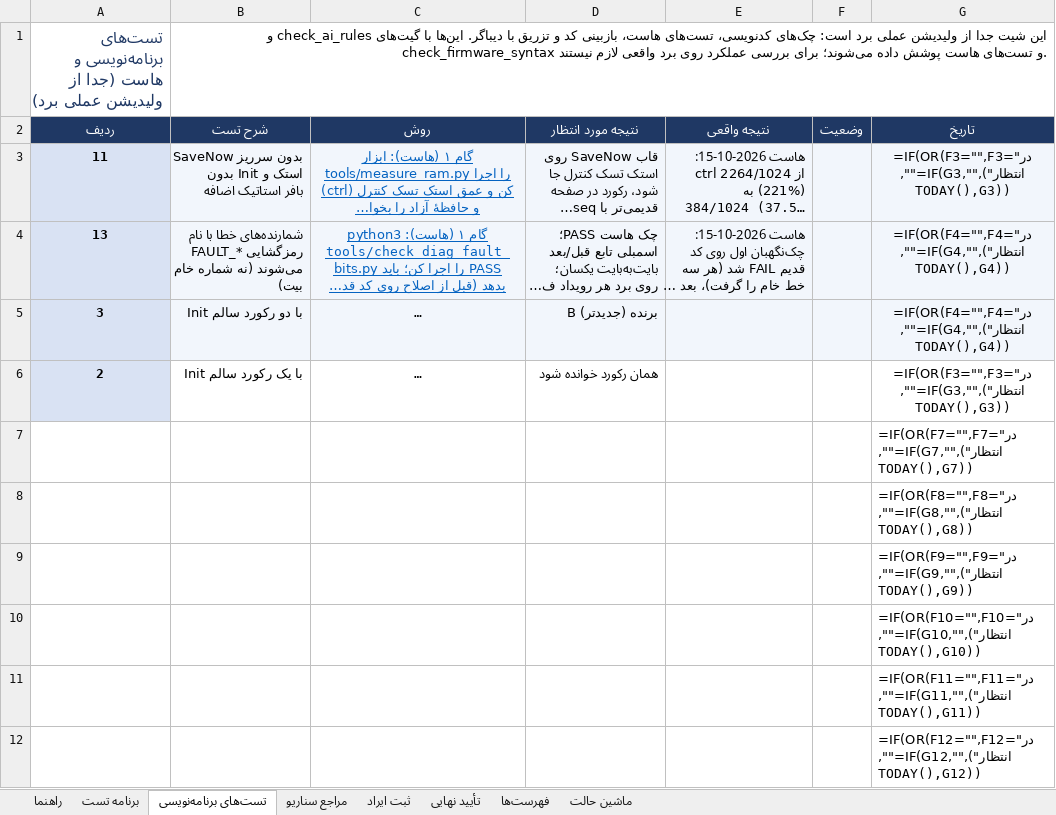
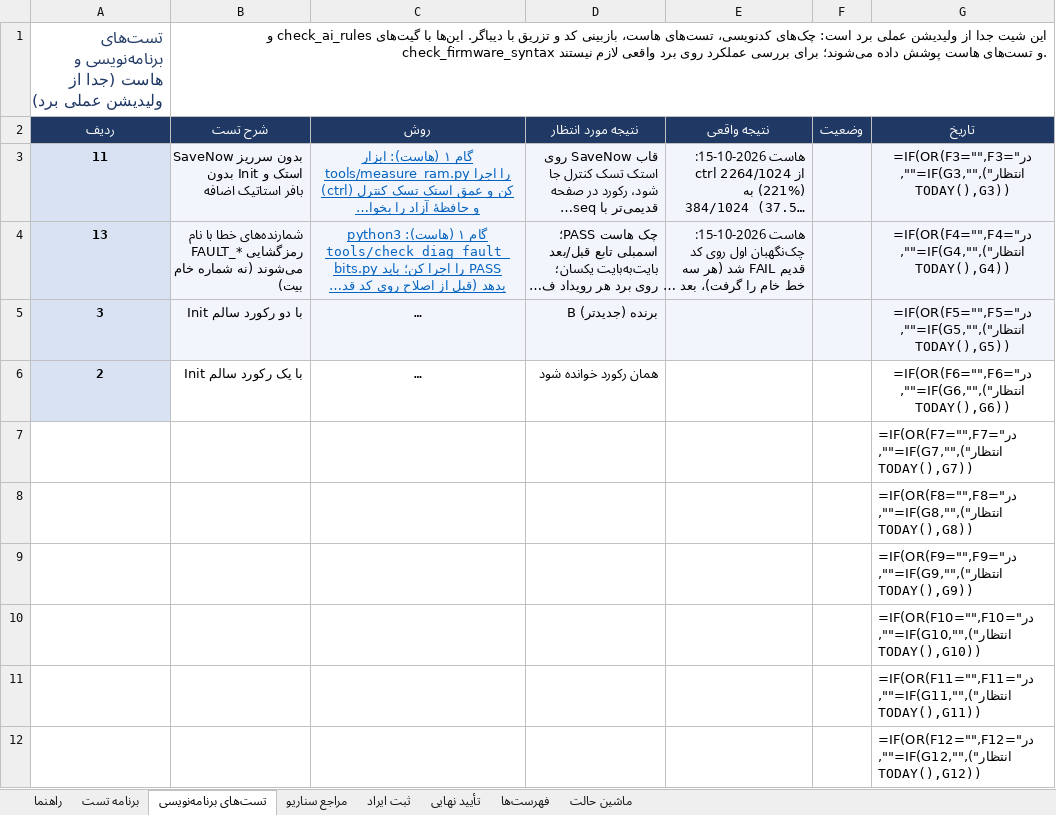
Before and after one commit to sargoliwork101-ui/ChangeOver, an Excel workbook: Firmware/Modules/Diag/Diag_Validation.xlsx, sheet تست‌های برنامه‌نویسی, drawn as a sheet; only a part is shown; long unchanged cells end in …; values as stored, in another font and other column widths than the file's, no borders; formulas without a stored value are shown as written; the diff names each change by its address in the sheet, - before the commit and + after, or states it on an @@ line.

```diff
--- a/Firmware/Modules/Diag/Diag_Validation.xlsx (sheet تست‌های برنامه‌نویسی)
+++ b/Firmware/Modules/Diag/Diag_Validation.xlsx (sheet تست‌های برنامه‌نویسی)
-G5: =IF(OR(F4="",F4="در انتظار"),"",IF(G4="",TODAY(),G4))
+G5: =IF(OR(F5="",F5="در انتظار"),"",IF(G5="",TODAY(),G5))
-G6: =IF(OR(F3="",F3="در انتظار"),"",IF(G3="",TODAY(),G3))
+G6: =IF(OR(F6="",F6="در انتظار"),"",IF(G6="",TODAY(),G6))
```
Also changed, not shown: Firmware/Modules/Changeover/Changeover_Board_Validation.xlsx, Firmware/Modules/Measurement/Measurement_Board_Validation.xlsx.
